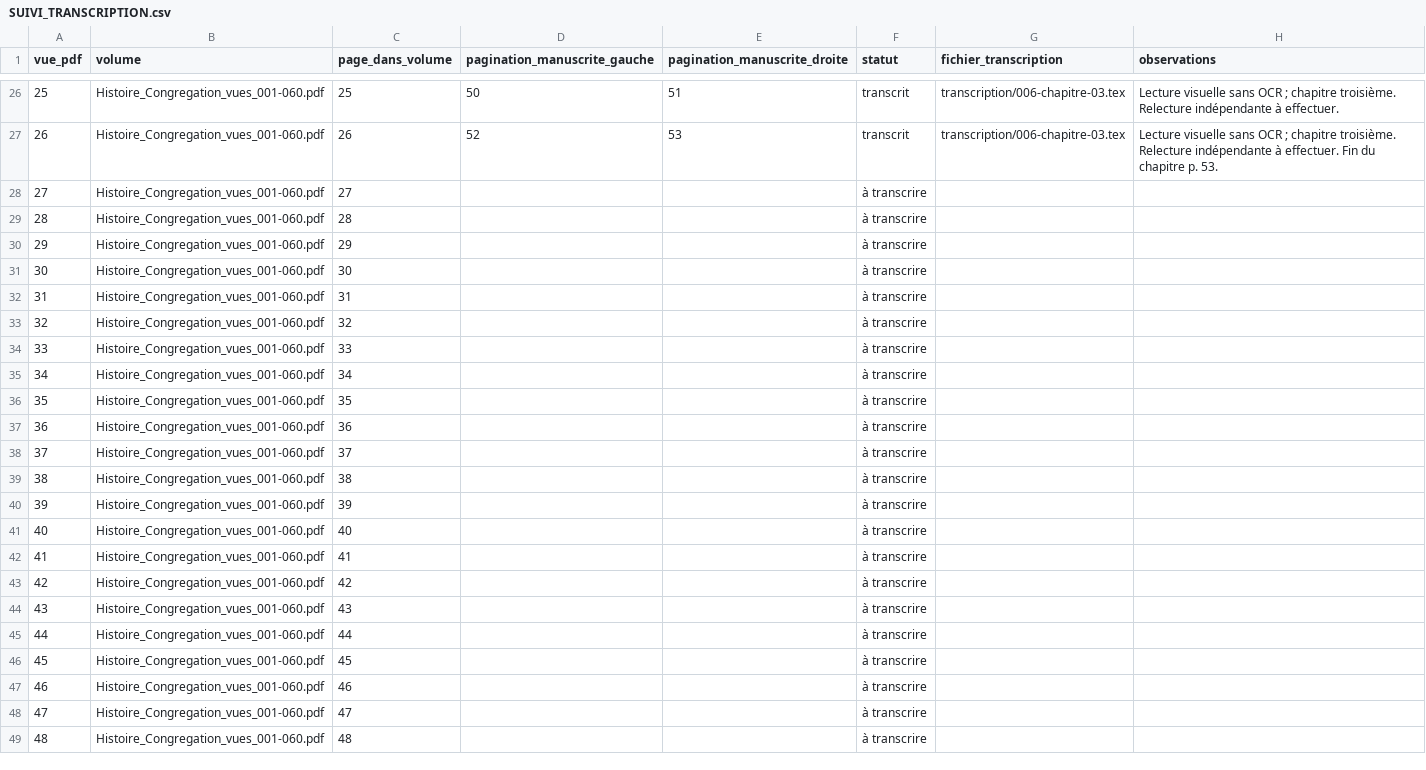
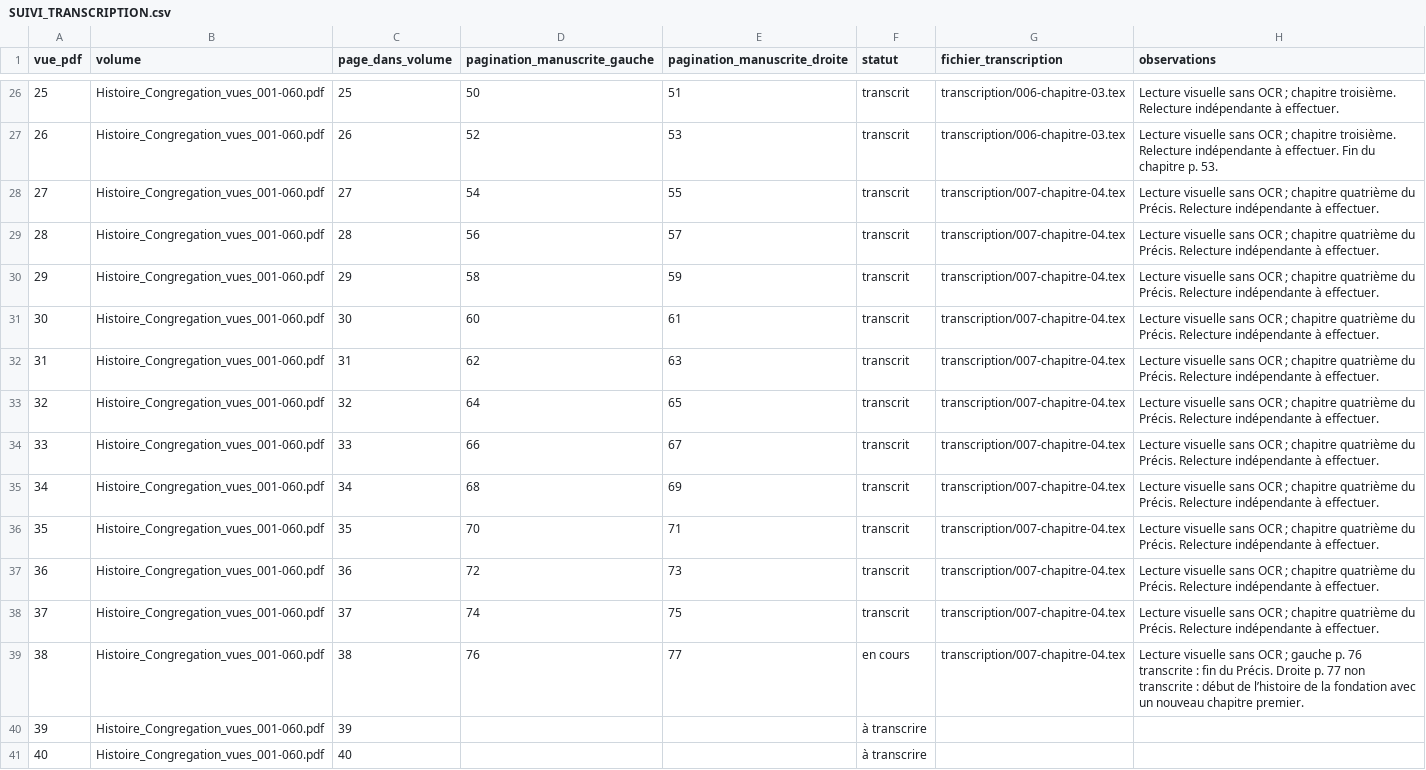
Before and after one commit to grostim/BenoitCoste-HistoireCongregation, a CSV file: SUIVI_TRANSCRIPTION.csv, drawn as a sheet; only a part is shown, gaps mark what is left out; the shorter side is filled out with more unchanged rows.

Commit message:
feat: transcrire le quatrième chapitre et achever le Précis historique

```diff
--- a/SUIVI_TRANSCRIPTION.csv
+++ b/SUIVI_TRANSCRIPTION.csv
@@ -27,14 +27,14 @@ vue_pdf,volume,page_dans_volume,pagination_manuscrite_gauche,pagination_manuscri
 26,Histoire_Congregation_vues_001-060.pdf,26,52,53,transcrit,transcription/006-chapitre-03.tex,Lecture visuelle sans OCR ; chapitre troisième. Relecture indépendante à effectuer. Fin du chapitre p. 53.
-27,Histoire_Congregation_vues_001-060.pdf,27,,,à transcrire,,
-28,Histoire_Congregation_vues_001-060.pdf,28,,,à transcrire,,
-29,Histoire_Congregation_vues_001-060.pdf,29,,,à transcrire,,
-30,Histoire_Congregation_vues_001-060.pdf,30,,,à transcrire,,
-31,Histoire_Congregation_vues_001-060.pdf,31,,,à transcrire,,
-32,Histoire_Congregation_vues_001-060.pdf,32,,,à transcrire,,
-33,Histoire_Congregation_vues_001-060.pdf,33,,,à transcrire,,
-34,Histoire_Congregation_vues_001-060.pdf,34,,,à transcrire,,
-35,Histoire_Congregation_vues_001-060.pdf,35,,,à transcrire,,
-36,Histoire_Congregation_vues_001-060.pdf,36,,,à transcrire,,
-37,Histoire_Congregation_vues_001-060.pdf,37,,,à transcrire,,
-38,Histoire_Congregation_vues_001-060.pdf,38,,,à transcrire,,
+27,Histoire_Congregation_vues_001-060.pdf,27,54,55,transcrit,transcription/007-chapitre-04.tex,Lecture visuelle sans OCR ; chapitre quatrième du Précis. Relecture indépendante à effectuer.
+28,Histoire_Congregation_vues_001-060.pdf,28,56,57,transcrit,transcription/007-chapitre-04.tex,Lecture visuelle sans OCR ; chapitre quatrième du Précis. Relecture indépendante à effectuer.
+29,Histoire_Congregation_vues_001-060.pdf,29,58,59,transcrit,transcription/007-chapitre-04.tex,Lecture visuelle sans OCR ; chapitre quatrième du Précis. Relecture indépendante à effectuer.
+30,Histoire_Congregation_vues_001-060.pdf,30,60,61,transcrit,transcription/007-chapitre-04.tex,Lecture visuelle sans OCR ; chapitre quatrième du Précis. Relecture indépendante à effectuer.
+31,Histoire_Congregation_vues_001-060.pdf,31,62,63,transcrit,transcription/007-chapitre-04.tex,Lecture visuelle sans OCR ; chapitre quatrième du Précis. Relecture indépendante à effectuer.
+32,Histoire_Congregation_vues_001-060.pdf,32,64,65,transcrit,transcription/007-chapitre-04.tex,Lecture visuelle sans OCR ; chapitre quatrième du Précis. Relecture indépendante à effectuer.
+33,Histoire_Congregation_vues_001-060.pdf,33,66,67,transcrit,transcription/007-chapitre-04.tex,Lecture visuelle sans OCR ; chapitre quatrième du Précis. Relecture indépendante à effectuer.
+34,Histoire_Congregation_vues_001-060.pdf,34,68,69,transcrit,transcription/007-chapitre-04.tex,Lecture visuelle sans OCR ; chapitre quatrième du Précis. Relecture indépendante à effectuer.
+35,Histoire_Congregation_vues_001-060.pdf,35,70,71,transcrit,transcription/007-chapitre-04.tex,Lecture visuelle sans OCR ; chapitre quatrième du Précis. Relecture indépendante à effectuer.
+36,Histoire_Congregation_vues_001-060.pdf,36,72,73,transcrit,transcription/007-chapitre-04.tex,Lecture visuelle sans OCR ; chapitre quatrième du Précis. Relecture indépendante à effectuer.
+37,Histoire_Congregation_vues_001-060.pdf,37,74,75,transcrit,transcription/007-chapitre-04.tex,Lecture visuelle sans OCR ; chapitre quatrième du Précis. Relecture indépendante à effectuer.
+38,Histoire_Congregation_vues_001-060.pdf,38,76,77,en cours,transcription/007-chapitre-04.tex,Lecture visuelle sans OCR ; gauche p. 76 transcrite : fin du Précis. Droite p. 77 non transcrite : début de l’histoire de la fondation avec un nouveau chapitre premier.
 39,Histoire_Congregation_vues_001-060.pdf,39,,,à transcrire,,
```
Also changed, not shown: 5 other files.
